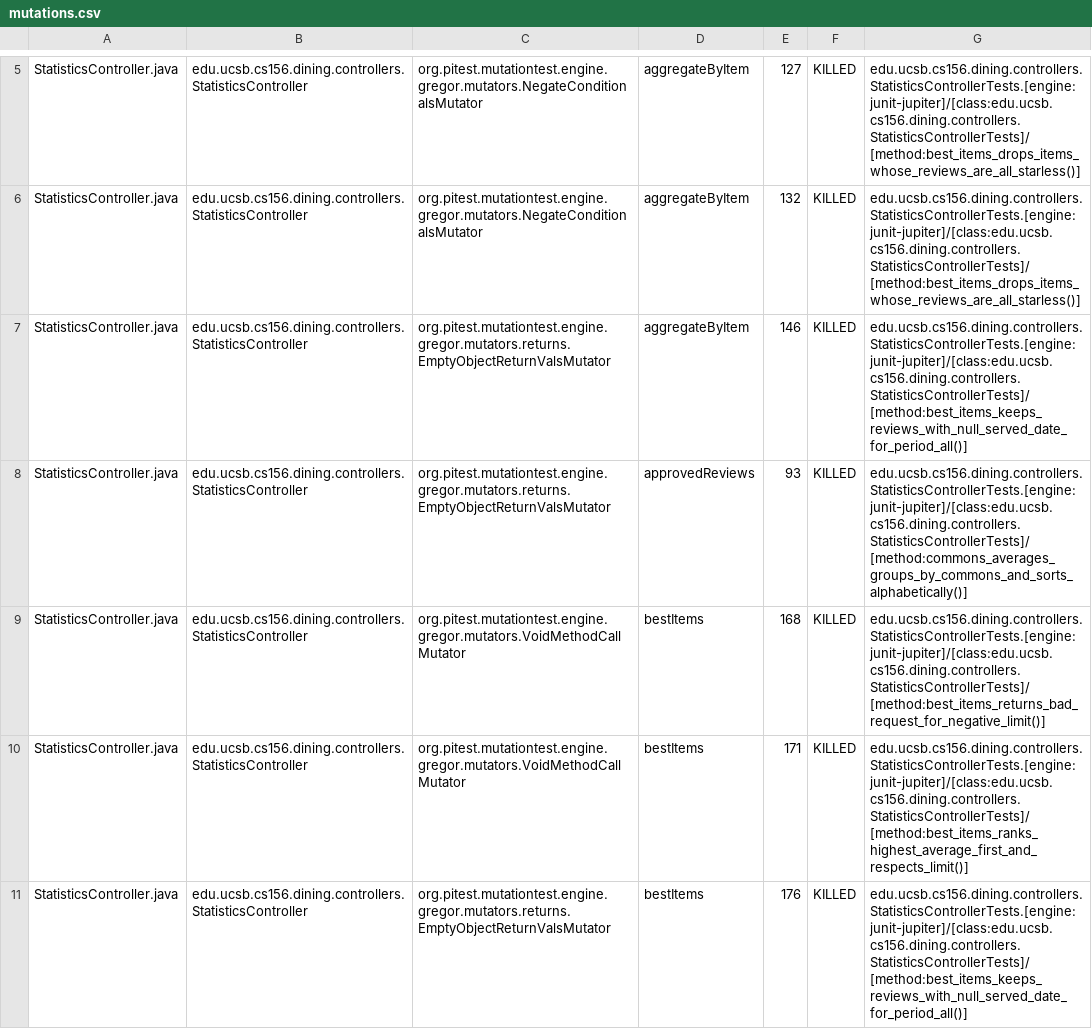
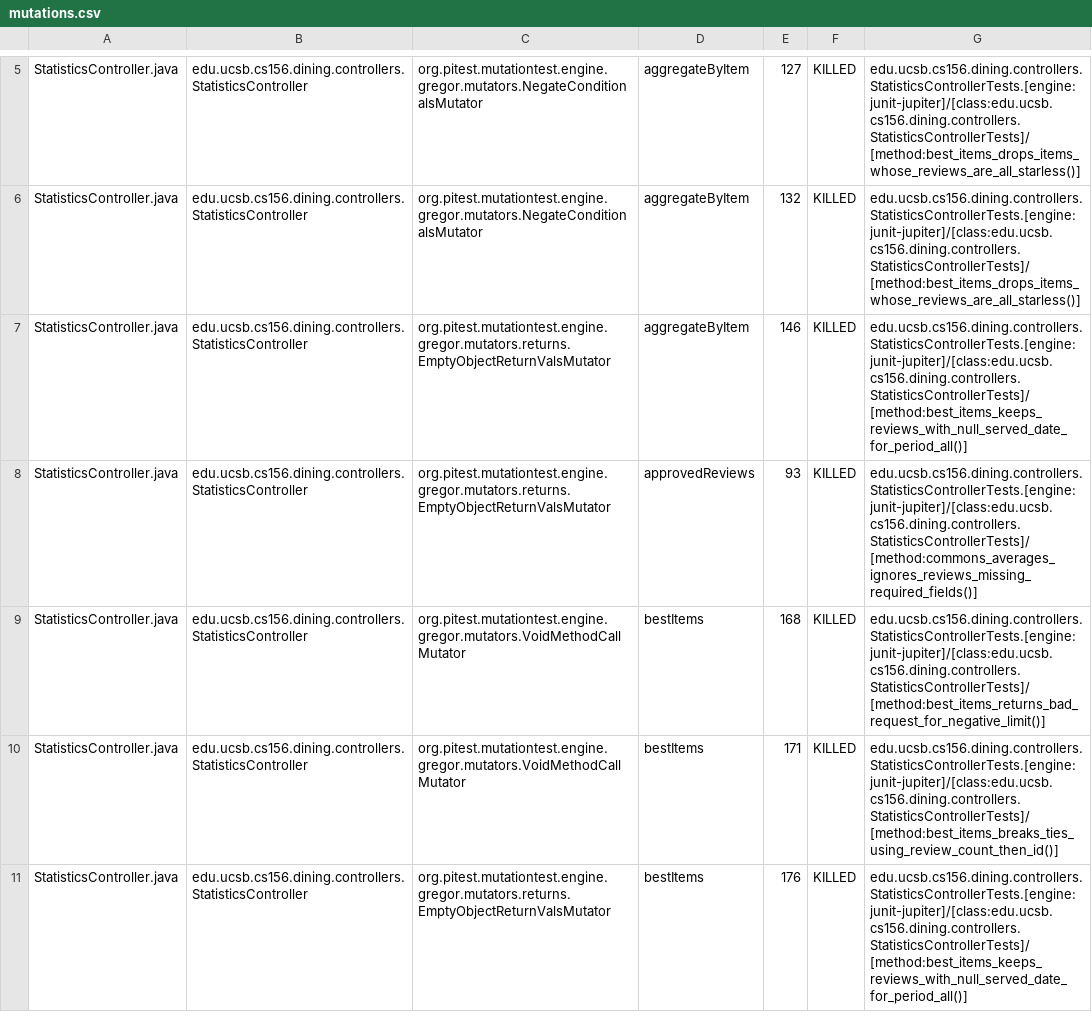
Before and after one commit to ucsb-cs156/proj-dining, a CSV file: prs/152/pitest/mutations.csv, drawn as a sheet; only a part is shown, gaps mark what is left out; the diff covers the shown part only.

Commit message:
Deploying to gh-pages from @ ucsb-cs156/proj-dining@be91211c13b7a6084b28aec72966868cf930a5de 🚀

```diff
--- a/prs/152/pitest/mutations.csv
+++ b/prs/152/pitest/mutations.csv
@@ -7,5 +7,5 @@ StatisticsController.java,edu.ucsb.cs156.dining.controllers.StatisticsController
 StatisticsController.java,edu.ucsb.cs156.dining.controllers.StatisticsController,org.pitest.mutationtest.engine.gregor.mutators.returns.EmptyObjectReturnValsMutator,aggregateByItem,146,KILLED,edu.ucsb.cs156.dining.controllers.StatisticsControllerTests.[engine:junit-jupiter]/[class:edu.ucsb.cs156.dining.controllers.StatisticsControllerTests]/[method:best_items_keeps_reviews_with_null_served_date_for_period_all()]
-StatisticsController.java,edu.ucsb.cs156.dining.controllers.StatisticsController,org.pitest.mutationtest.engine.gregor.mutators.returns.EmptyObjectReturnValsMutator,approvedReviews,93,KILLED,edu.ucsb.cs156.dining.controllers.StatisticsControllerTests.[engine:junit-jupiter]/[class:edu.ucsb.cs156.dining.controllers.StatisticsControllerTests]/[method:commons_averages_groups_by_commons_and_sorts_alphabetically()]
+StatisticsController.java,edu.ucsb.cs156.dining.controllers.StatisticsController,org.pitest.mutationtest.engine.gregor.mutators.returns.EmptyObjectReturnValsMutator,approvedReviews,93,KILLED,edu.ucsb.cs156.dining.controllers.StatisticsControllerTests.[engine:junit-jupiter]/[class:edu.ucsb.cs156.dining.controllers.StatisticsControllerTests]/[method:commons_averages_ignores_reviews_missing_required_fields()]
 StatisticsController.java,edu.ucsb.cs156.dining.controllers.StatisticsController,org.pitest.mutationtest.engine.gregor.mutators.VoidMethodCallMutator,bestItems,168,KILLED,edu.ucsb.cs156.dining.controllers.StatisticsControllerTests.[engine:junit-jupiter]/[class:edu.ucsb.cs156.dining.controllers.StatisticsControllerTests]/[method:best_items_returns_bad_request_for_negative_limit()]
-StatisticsController.java,edu.ucsb.cs156.dining.controllers.StatisticsController,org.pitest.mutationtest.engine.gregor.mutators.VoidMethodCallMutator,bestItems,171,KILLED,edu.ucsb.cs156.dining.controllers.StatisticsControllerTests.[engine:junit-jupiter]/[class:edu.ucsb.cs156.dining.controllers.StatisticsControllerTests]/[method:best_items_ranks_highest_average_first_and_respects_limit()]
+StatisticsController.java,edu.ucsb.cs156.dining.controllers.StatisticsController,org.pitest.mutationtest.engine.gregor.mutators.VoidMethodCallMutator,bestItems,171,KILLED,edu.ucsb.cs156.dining.controllers.StatisticsControllerTests.[engine:junit-jupiter]/[class:edu.ucsb.cs156.dining.controllers.StatisticsControllerTests]/[method:best_items_breaks_ties_using_review_count_then_id()]
 StatisticsController.java,edu.ucsb.cs156.dining.controllers.StatisticsController,org.pitest.mutationtest.engine.gregor.mutators.returns.EmptyObjectReturnValsMutator,bestItems,176,KILLED,edu.ucsb.cs156.dining.controllers.StatisticsControllerTests.[engine:junit-jupiter]/[class:edu.ucsb.cs156.dining.controllers.StatisticsControllerTests]/[method:best_items_keeps_reviews_with_null_served_date_for_period_all()]
```
Also changed, not shown: 1 added row, 1 removed row and 35 edited cells elsewhere in this file, 26 other files.
